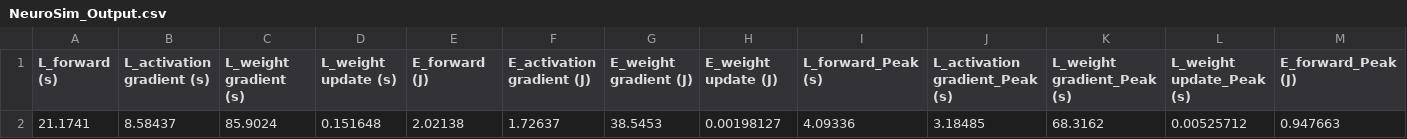
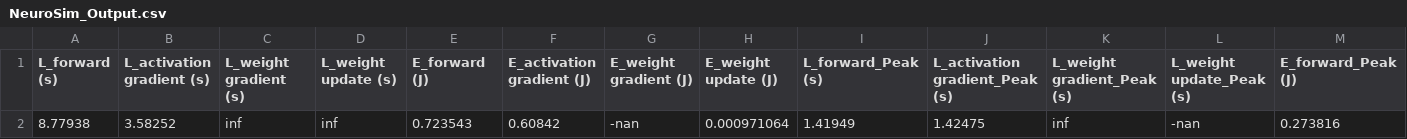
Before and after one commit to ChWol/Thesis, a CSV file: Training_pytorch/NeuroSim_Output.csv, drawn as a sheet; only a part is shown; removed rows and columns are numbered as before the commit, all else as after; rows hold the shown columns only; the diff names each change by its address in the sheet, - before the commit and + after, or states it on an @@ line.

```diff
--- a/Training_pytorch/NeuroSim_Output.csv
+++ b/Training_pytorch/NeuroSim_Output.csv
-row 2: 21.1741 | 8.58437 | 85.9024 | 0.151648 | 2.02138 | 1.72637 | 38.5453 | 0.00198127 | 4.09336 | 3.18485 | 68.3162 | 0.00525712 | 0.947663
+row 2: 8.77938 | 3.58252 | inf | inf | 0.723543 | 0.60842 | -nan | 0.000971064 | 1.41949 | 1.42475 | inf | -nan | 0.273816
```
Also changed, not shown: Training_pytorch/NeuroSim_Results_Each_Epoch/NeuroSim_Breakdown_Epock_5.csv, Training_pytorch/input_activity.csv, 4 other files.
